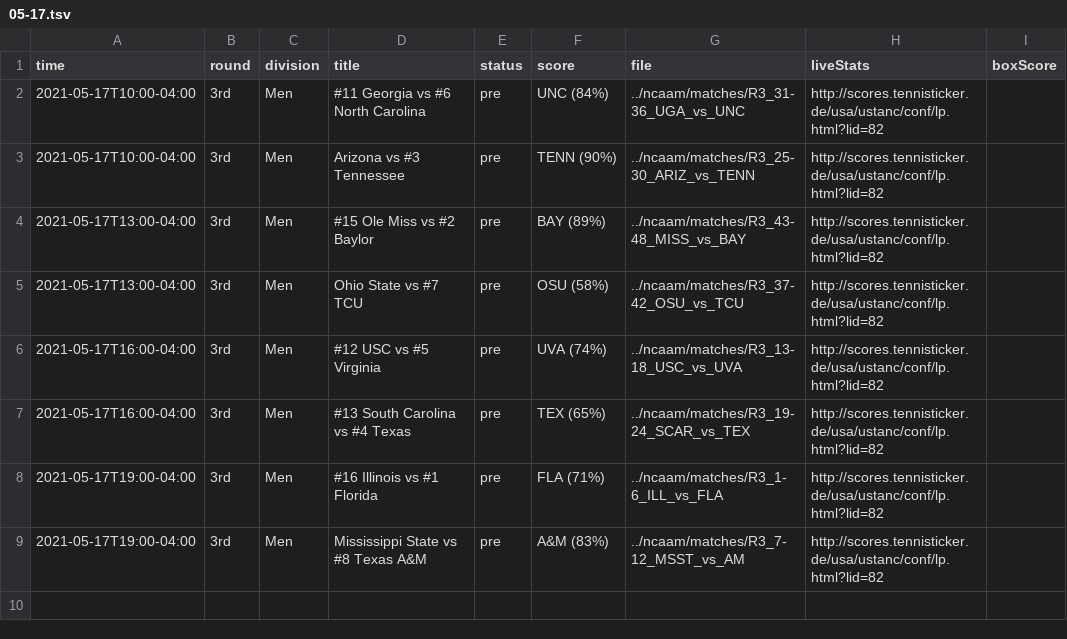
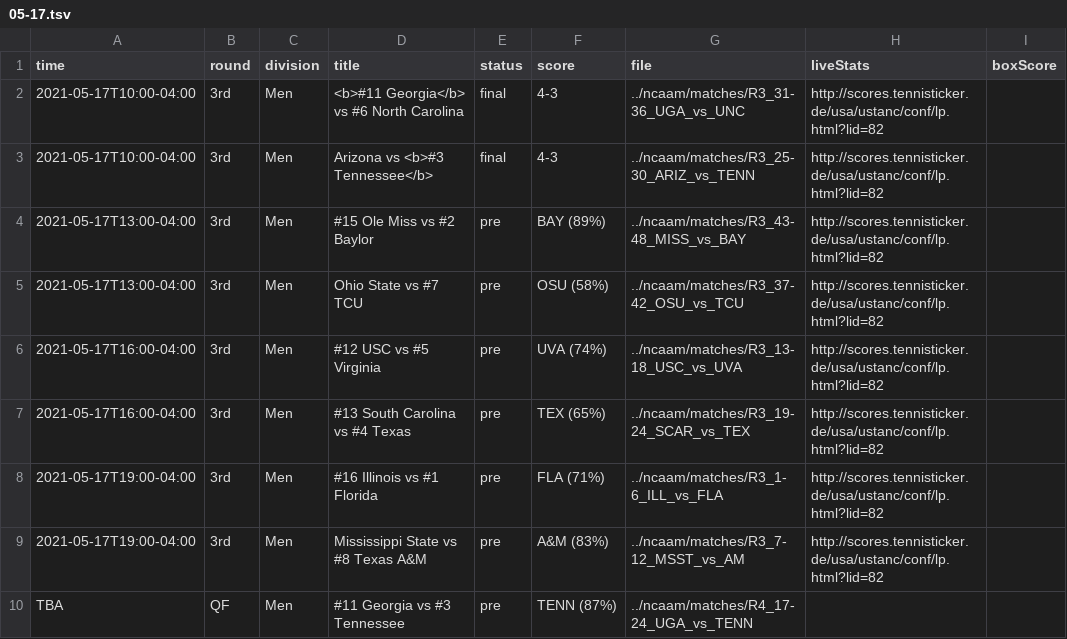
Before and after one commit to slam10s/may-madness, a TSV file: data/2020-21/schedule/05-17.tsv, drawn as a sheet.

```diff
--- a/data/2020-21/schedule/05-17.tsv
+++ b/data/2020-21/schedule/05-17.tsv
@@ -1,4 +1,4 @@
 time	round	division	title	status	score	file	liveStats	boxScore
-2021-05-17T10:00-04:00	3rd         	Men  	#11 Georgia vs #6 North Carolina                  	pre  	UNC (84%) 	../ncaam/matches/R3_31-36_UGA_vs_UNC	http://scores.tennisticker.de/usa/ustanc/conf/lp.html?lid=82	
-2021-05-17T10:00-04:00	3rd         	Men  	Arizona vs #3 Tennessee                           	pre  	TENN (90%)	../ncaam/matches/R3_25-30_ARIZ_vs_TENN	http://scores.tennisticker.de/usa/ustanc/conf/lp.html?lid=82	
+2021-05-17T10:00-04:00	3rd         	Men  	<b>#11 Georgia</b> vs #6 North Carolina           	final	4-3       	../ncaam/matches/R3_31-36_UGA_vs_UNC	http://scores.tennisticker.de/usa/ustanc/conf/lp.html?lid=82	
+2021-05-17T10:00-04:00	3rd         	Men  	Arizona vs <b>#3 Tennessee</b>                    	final	4-3       	../ncaam/matches/R3_25-30_ARIZ_vs_TENN	http://scores.tennisticker.de/usa/ustanc/conf/lp.html?lid=82	
 2021-05-17T13:00-04:00	3rd         	Men  	#15 Ole Miss vs #2 Baylor                         	pre  	BAY (89%) 	../ncaam/matches/R3_43-48_MISS_vs_BAY	http://scores.tennisticker.de/usa/ustanc/conf/lp.html?lid=82	
@@ -9 +9,2 @@ time	round	division	title	status	score	file	liveStats	boxScore
 2021-05-17T19:00-04:00	3rd         	Men  	Mississippi State vs #8 Texas A&M                 	pre  	A&M (83%) 	../ncaam/matches/R3_7-12_MSST_vs_AM	http://scores.tennisticker.de/usa/ustanc/conf/lp.html?lid=82	
+TBA	QF          	Men  	#11 Georgia vs #3 Tennessee                       	pre  	TENN (87%)	../ncaam/matches/R4_17-24_UGA_vs_TENN		
```
Also changed, not shown: data/2020-21/ncaam/predictions.tsv, data/2020-21/ncaam/scores.tsv, 4 other files.
